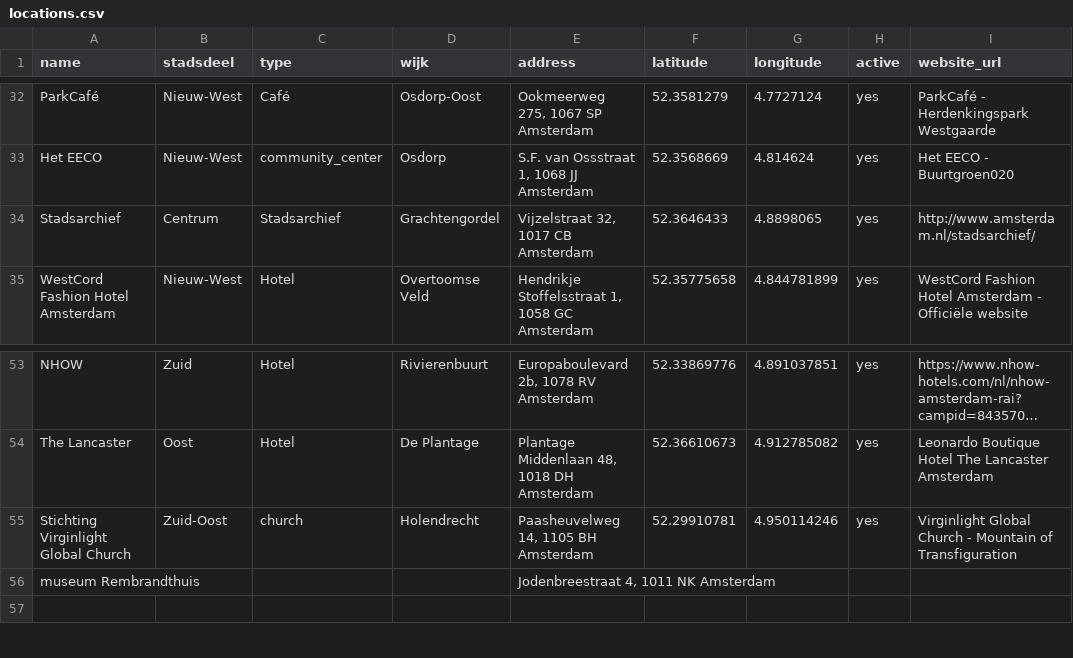
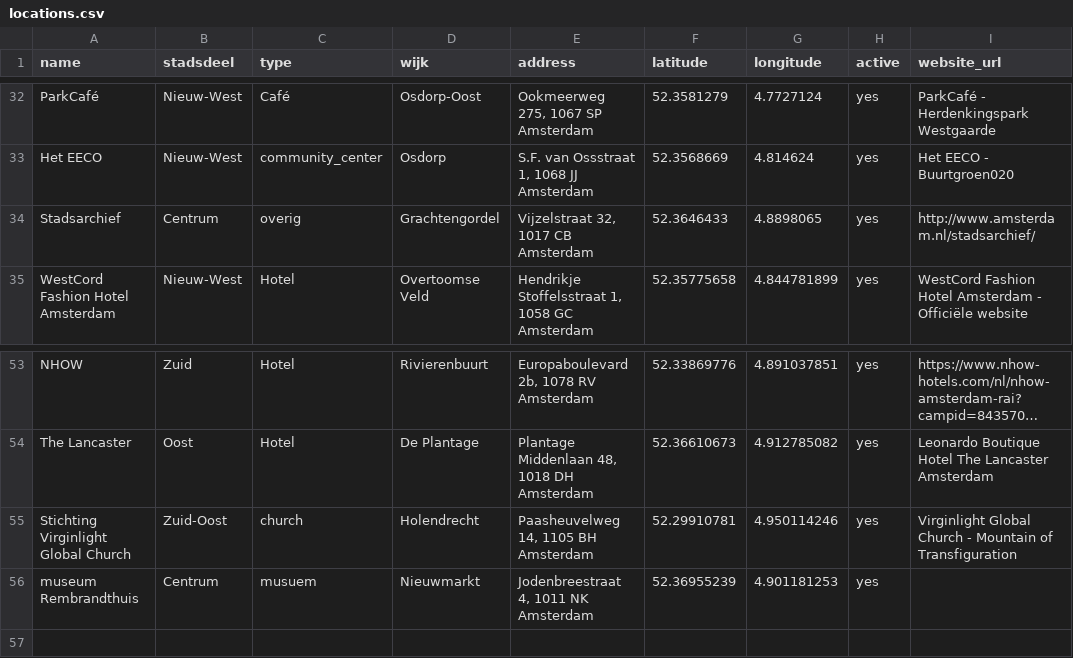
Before and after one commit to Koeltekaart/koeltekaart-amsterdam, a CSV file: data/locations.csv, drawn as a sheet; only a part is shown, gaps mark what is left out; long unchanged cells end in …; the diff names each change by its address in the sheet, - before the commit and + after, or states it on an @@ line.

```diff
--- a/data/locations.csv
+++ b/data/locations.csv
-C34 (type): Stadsarchief
+C34 (type): overig
-B56 (stadsdeel): (empty)
+B56 (stadsdeel): Centrum
-C56 (type): (empty)
+C56 (type): musuem
-D56 (wijk): (empty)
+D56 (wijk): Nieuwmarkt
-F56 (latitude): (empty)
+F56 (latitude): 52.36955239
-G56 (longitude): (empty)
+G56 (longitude): 4.901181253
-H56 (active): (empty)
+H56 (active): yes
```
